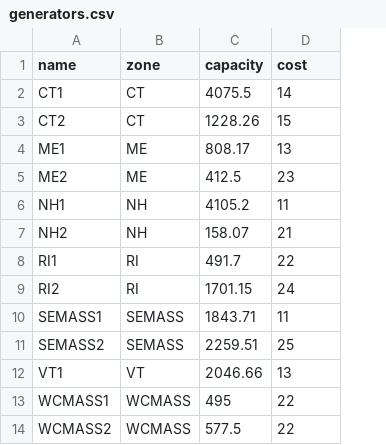
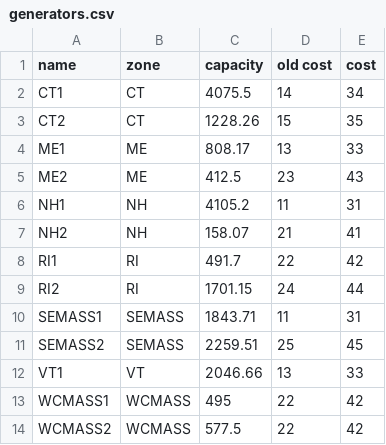
Before and after one commit to ne-pearl/mini-iso, a CSV file: mini_iso/datasets/mini_new_england/generators.csv, drawn as a sheet; the diff names each change by its address in the sheet, - before the commit and + after, or states it on an @@ line.

Commit message:
More realistic generators costs and offers in mini_new_england dataset

```diff
--- a/mini_iso/datasets/mini_new_england/generators.csv
+++ b/mini_iso/datasets/mini_new_england/generators.csv
+column E (cost), rows 2-14: 34 | 35 | 33 | 43 | 31 | 41 | 42 | 44 | 31 | 45 | 33 | 42 | 42
-D1: cost
+D1: old cost
```
Also changed, not shown: mini_iso/datasets/mini_new_england/offers.csv.
